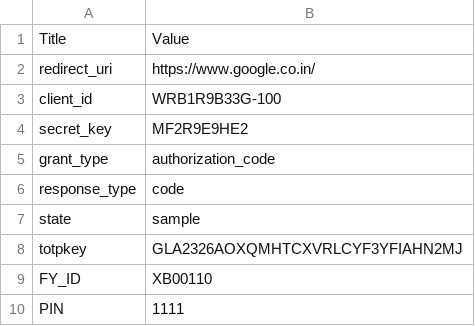
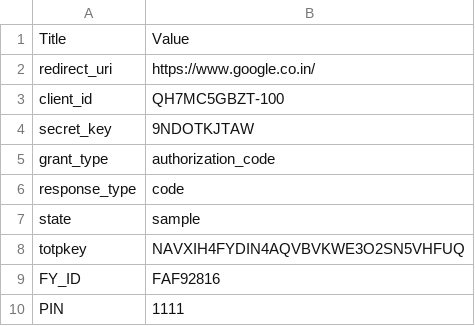
Before and after one commit to PulkitChadha125/IVcharts, a CSV file: FyersCredentials.csv, drawn as a sheet.

```diff
--- a/FyersCredentials.csv
+++ b/FyersCredentials.csv
@@ -2,4 +2,4 @@ Title,Value
 redirect_uri,https://www.google.co.in/
-client_id,WRB1R9B33G-100
-secret_key,MF2R9E9HE2
+client_id,QH7MC5GBZT-100
+secret_key,9NDOTKJTAW
 grant_type,authorization_code
@@ -7,4 +7,4 @@ response_type,code
 state,sample
-totpkey,GLA2326AOXQMHTCXVRLCYF3YFIAHN2MJ
-FY_ID,XB00110
+totpkey,NAVXIH4FYDIN4AQVBVKWE3O2SN5VHFUQ
+FY_ID,FAF92816
 PIN,1111
```
Also changed, not shown: 9 other files.
